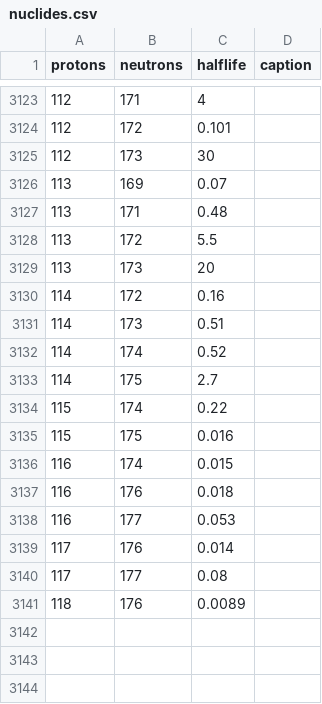
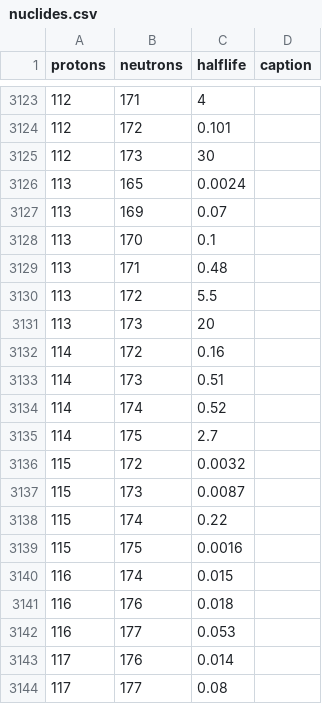
Before and after one commit to Frencil/galaxy_of_nuclides, a CSV file: assets/data/nuclides.csv, drawn as a sheet; only a part is shown, gaps mark what is left out; the shorter side is filled out with more unchanged rows.

```diff
--- a/assets/data/nuclides.csv
+++ b/assets/data/nuclides.csv
@@ -3125,3 +3125,5 @@ protons,neutrons,halflife,caption
 112,173,30
+113,165,0.0024
 113,169,0.07
+113,170,0.1
 113,171,0.48
@@ -3133,4 +3135,6 @@ protons,neutrons,halflife,caption
 114,175,2.7
+115,172,0.0032
+115,173,0.0087
 115,174,0.22
-115,175,0.016
+115,175,0.0016
 116,174,0.015
```
Also changed, not shown: assets/data/elements.csv.
